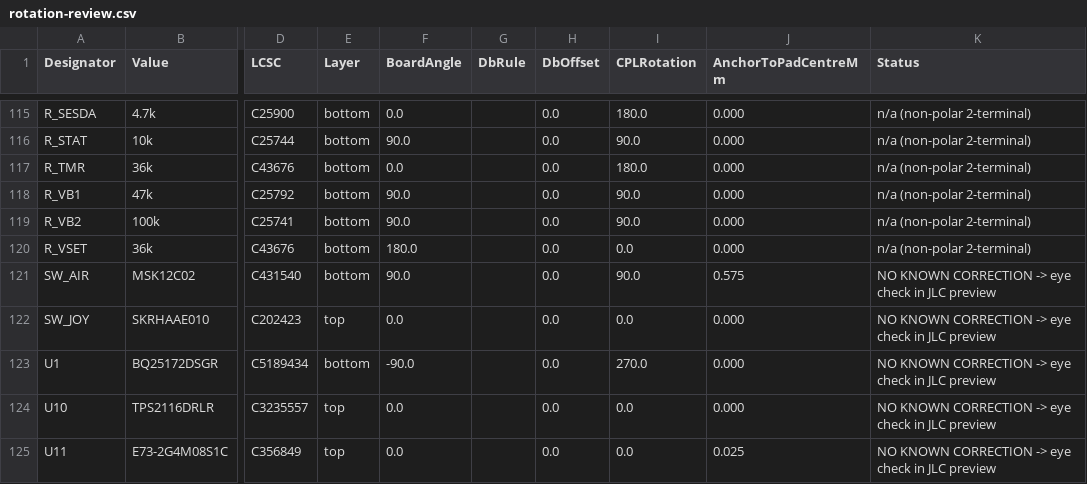
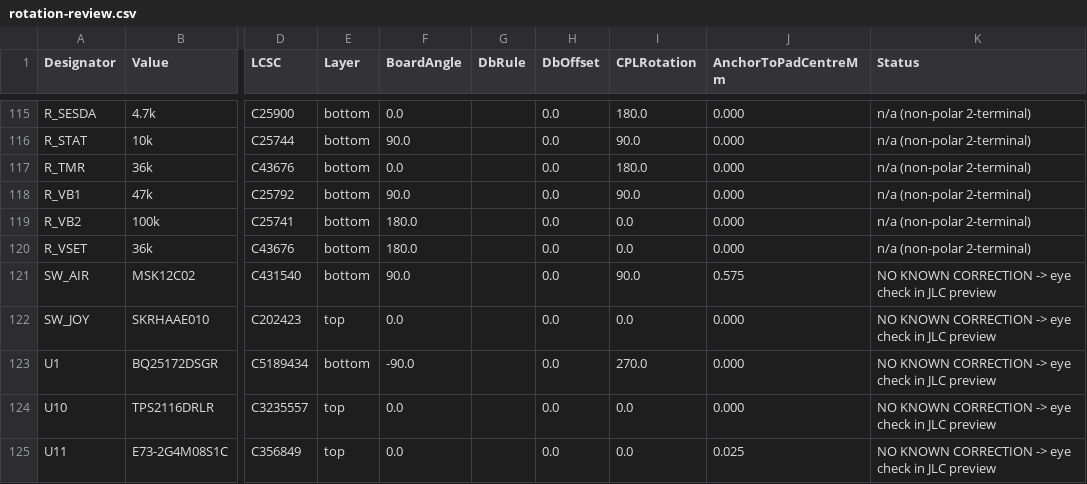
Before and after one commit to AmbireTech/ice, a CSV file: production/order/rotation-review.csv, drawn as a sheet; only a part is shown, gaps mark what is left out; the diff names each change by its address in the sheet, - before the commit and + after, or states it on an @@ line.

```diff
--- a/production/order/rotation-review.csv
+++ b/production/order/rotation-review.csv
-F119 (BoardAngle): 90.0
+F119 (BoardAngle): 180.0
-I119 (CPLRotation): 90.0
+I119 (CPLRotation): 0.0
```
Also changed, not shown: production/order/jlc-plain/wallet_positions-jlc.csv, production/order/pcbway/wallet_centroid-pcbway.csv, 12 other files.
